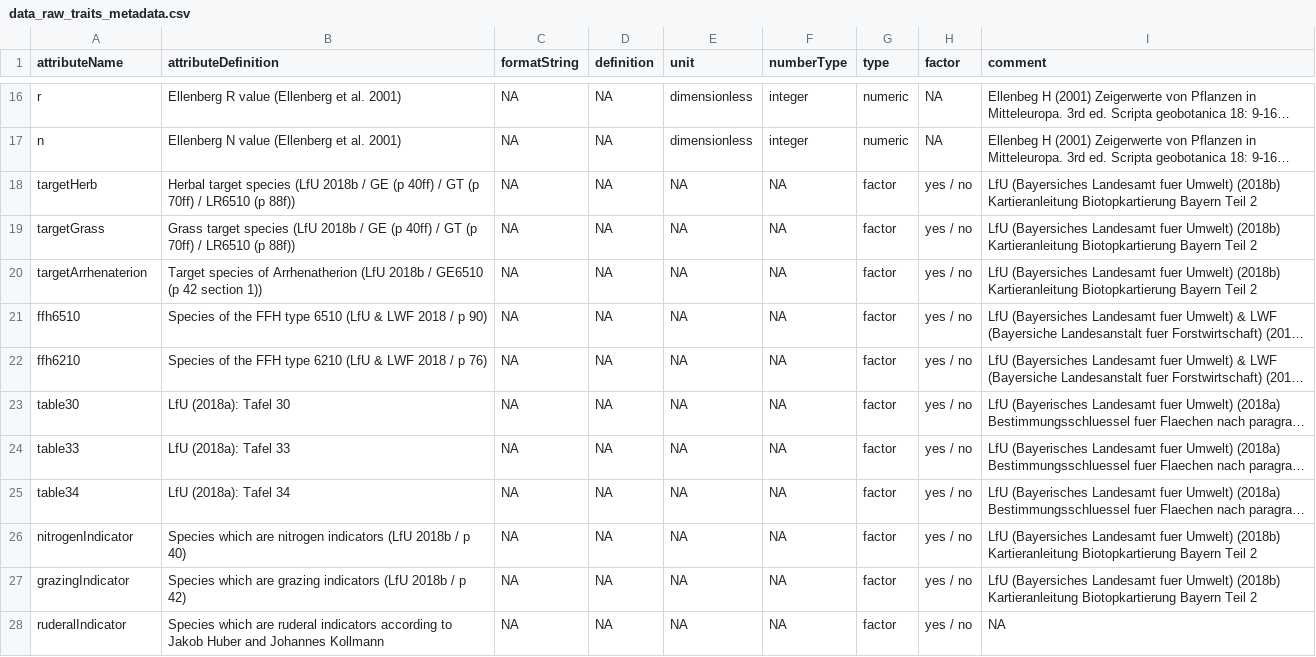
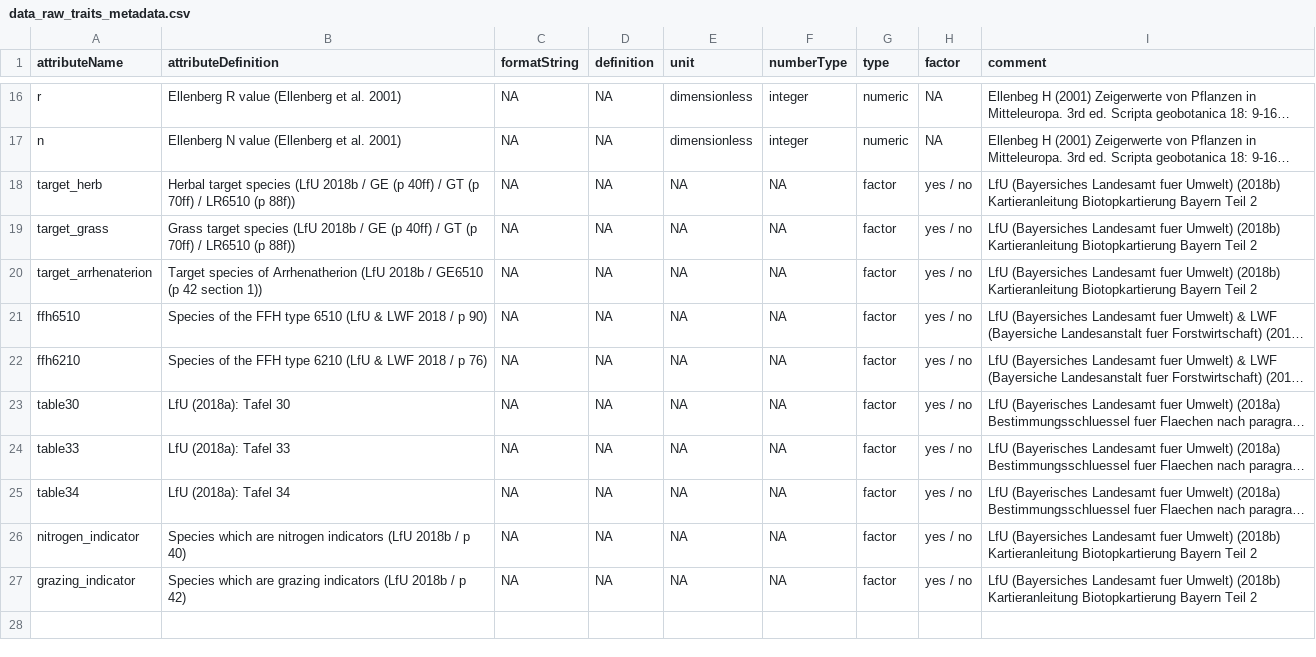
Before and after one commit to markus1bauer/2022_danube_dike_survey, a CSV file: data/raw/data_raw_traits_metadata.csv, drawn as a sheet; only a part is shown, gaps mark what is left out; long unchanged cells end in …; the diff names each change by its address in the sheet, - before the commit and + after, or states it on an @@ line.

```diff
--- a/data/raw/data_raw_traits_metadata.csv
+++ b/data/raw/data_raw_traits_metadata.csv
-A18 (attributeName): targetHerb
+A18 (attributeName): target_herb
-A19 (attributeName): targetGrass
+A19 (attributeName): target_grass
-A20 (attributeName): targetArrhenaterion
+A20 (attributeName): target_arrhenaterion
-A26 (attributeName): nitrogenIndicator
+A26 (attributeName): nitrogen_indicator
-A27 (attributeName): grazingIndicator
+A27 (attributeName): grazing_indicator
-row 28: ruderalIndicator | Species which are ruderal indicators according to Jakob Huber and Johannes Kollmann | NA | NA | NA | NA | factor | yes / no | NA
```
Also changed, not shown: data/raw/data_raw_traits.csv, 2 other files.
